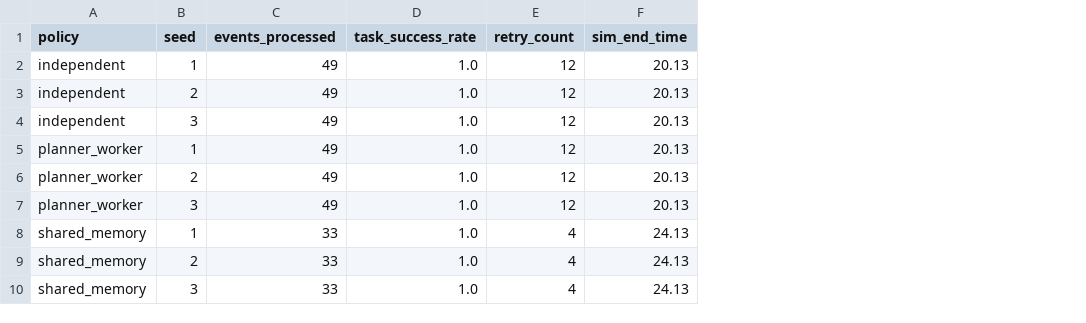
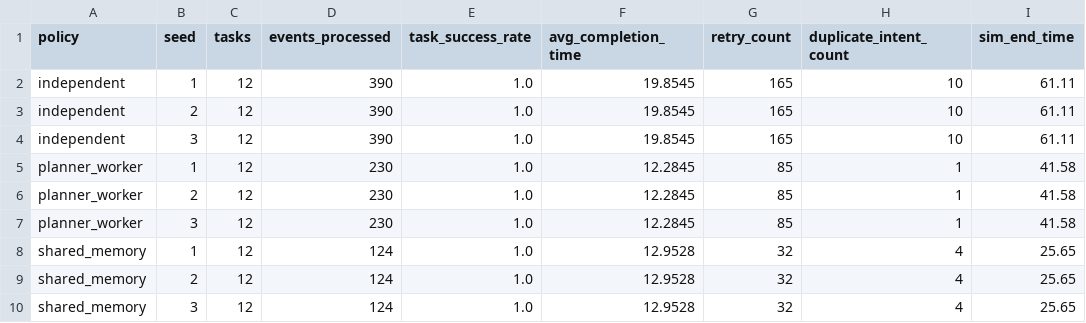
Before and after one commit to brickee/AgentGym, a CSV file: artifacts/benchmark_v0.csv, drawn as a sheet; addresses are those after the commit; the diff names each change by its address in the sheet, - before the commit and + after, or states it on an @@ line.

Commit message:
feat: implement concrete baseline policies and policy-driven benchmark metrics

```diff
--- a/artifacts/benchmark_v0.csv
+++ b/artifacts/benchmark_v0.csv
+column C (tasks), rows 2-10: all 12
+column F (avg_completion_time), rows 2-10: 19.8545 | 19.8545 | 19.8545 | 12.2845 | 12.2845 | 12.2845 | 12.9528 | 12.9528 | 12.9528
+column H (duplicate_intent_count), rows 2-10: 10 | 10 | 10 | 1 | 1 | 1 | 4 | 4 | 4
-D2:D4 (events_processed): 49
+D2:D4 (events_processed): 390
-G2:G4 (retry_count): 12
+G2:G4 (retry_count): 165
-I2:I4 (sim_end_time): 20.13
+I2:I4 (sim_end_time): 61.11
-D5:D7 (events_processed): 49
+D5:D7 (events_processed): 230
-G5:G7 (retry_count): 12
+G5:G7 (retry_count): 85
-I5:I7 (sim_end_time): 20.13
+I5:I7 (sim_end_time): 41.58
-D8:D10 (events_processed): 33
+D8:D10 (events_processed): 124
-G8:G10 (retry_count): 4
+G8:G10 (retry_count): 32
-I8:I10 (sim_end_time): 24.13
+I8:I10 (sim_end_time): 25.65
```
Also changed, not shown: 7 other files.
